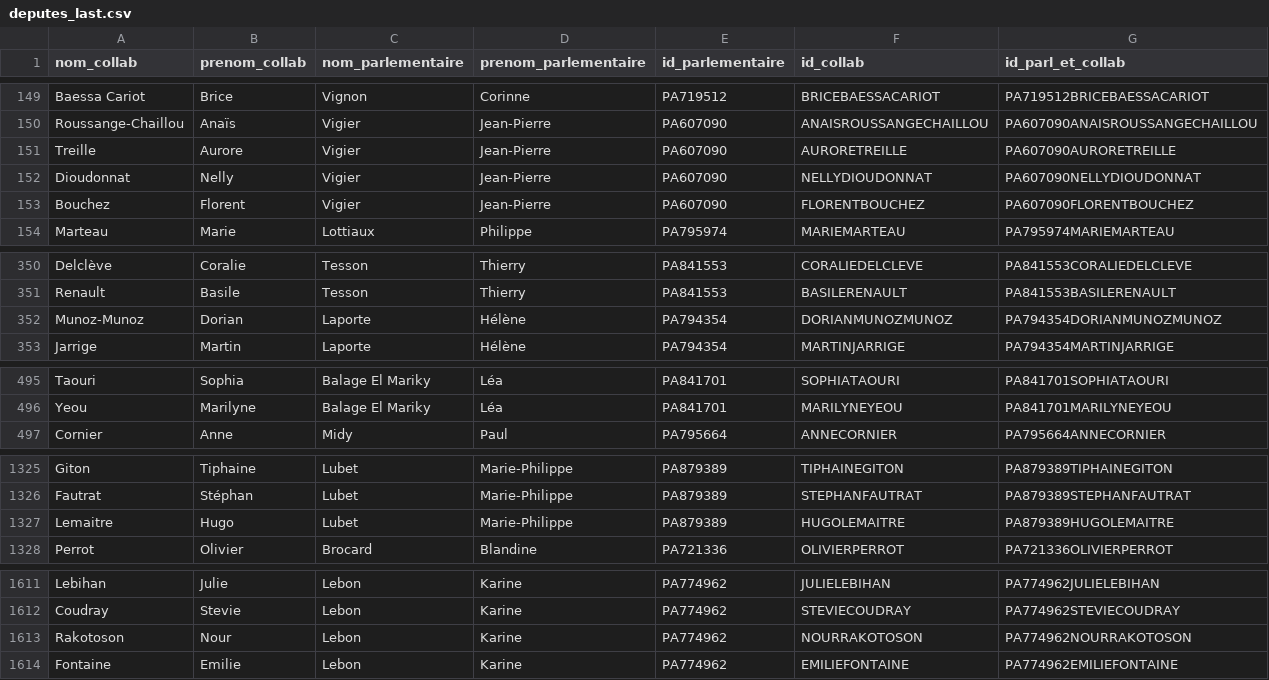
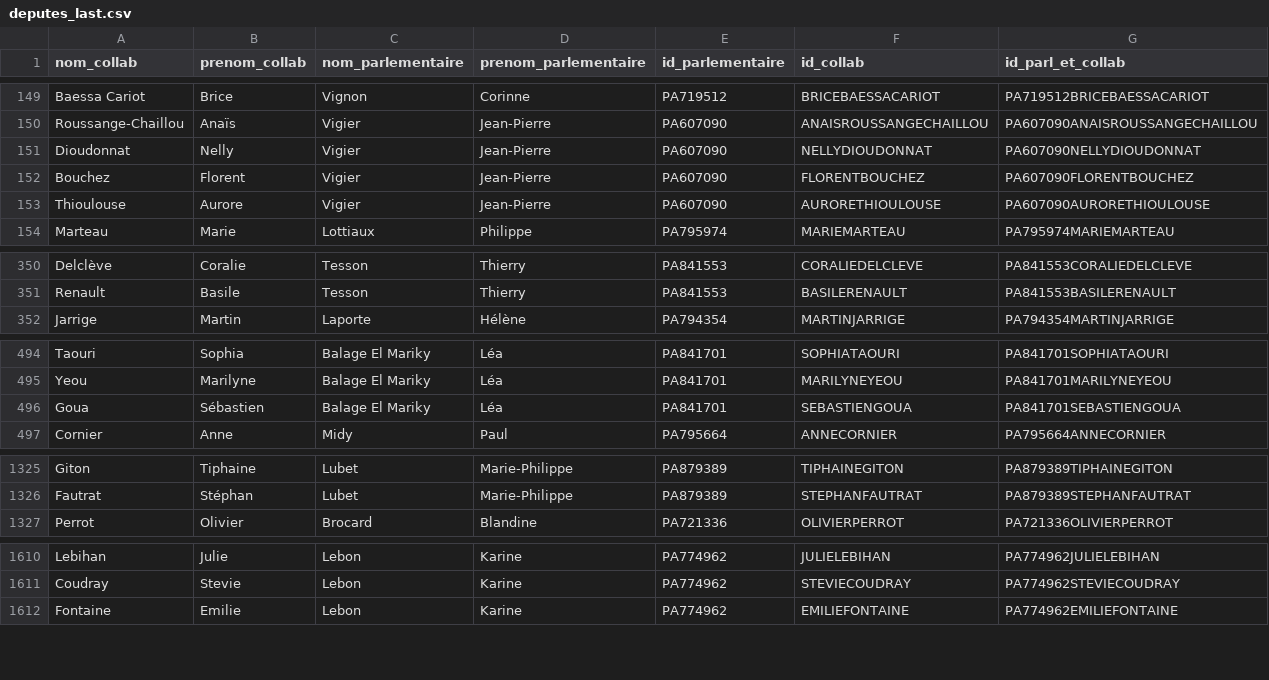
Before and after one commit to FrancoisMB/CollabBot, a CSV file: v4/deputes_last.csv, drawn as a sheet; only a part is shown, gaps mark what is left out; the diff covers the shown part only.

Commit message:
python commit 2026-03-30 10:01:50

```diff
--- a/v4/deputes_last.csv
+++ b/v4/deputes_last.csv
@@ -150,5 +150,5 @@ Baessa Cariot,Brice,Vignon,Corinne,PA719512,BRICEBAESSACARIOT,PA719512BRICEBAESS
 Roussange-Chaillou,Anaïs,Vigier,Jean-Pierre,PA607090,ANAISROUSSANGECHAILLOU,PA607090ANAISROUSSANGECHAILLOU
-Treille,Aurore,Vigier,Jean-Pierre,PA607090,AURORETREILLE,PA607090AURORETREILLE
 Dioudonnat,Nelly,Vigier,Jean-Pierre,PA607090,NELLYDIOUDONNAT,PA607090NELLYDIOUDONNAT
 Bouchez,Florent,Vigier,Jean-Pierre,PA607090,FLORENTBOUCHEZ,PA607090FLORENTBOUCHEZ
+Thioulouse,Aurore,Vigier,Jean-Pierre,PA607090,AURORETHIOULOUSE,PA607090AURORETHIOULOUSE
 Marteau,Marie,Lottiaux,Philippe,PA795974,MARIEMARTEAU,PA795974MARIEMARTEAU
@@ -351,3 +351,2 @@ Delclève,Coralie,Tesson,Thierry,PA841553,CORALIEDELCLEVE,PA841553CORALIEDELCLEV
 Renault,Basile,Tesson,Thierry,PA841553,BASILERENAULT,PA841553BASILERENAULT
-Munoz-Munoz,Dorian,Laporte,Hélène,PA794354,DORIANMUNOZMUNOZ,PA794354DORIANMUNOZMUNOZ
 Jarrige,Martin,Laporte,Hélène,PA794354,MARTINJARRIGE,PA794354MARTINJARRIGE
@@ -496,2 +495,3 @@ Taouri,Sophia,Balage El Mariky,Léa,PA841701,SOPHIATAOURI,PA841701SOPHIATAOURI
 Yeou,Marilyne,Balage El Mariky,Léa,PA841701,MARILYNEYEOU,PA841701MARILYNEYEOU
+Goua,Sébastien,Balage El Mariky,Léa,PA841701,SEBASTIENGOUA,PA841701SEBASTIENGOUA
 Cornier,Anne,Midy,Paul,PA795664,ANNECORNIER,PA795664ANNECORNIER
@@ -1326,3 +1326,2 @@ Giton,Tiphaine,Lubet,Marie-Philippe,PA879389,TIPHAINEGITON,PA879389TIPHAINEGITON
 Fautrat,Stéphan,Lubet,Marie-Philippe,PA879389,STEPHANFAUTRAT,PA879389STEPHANFAUTRAT
-Lemaitre,Hugo,Lubet,Marie-Philippe,PA879389,HUGOLEMAITRE,PA879389HUGOLEMAITRE
 Perrot,Olivier,Brocard,Blandine,PA721336,OLIVIERPERROT,PA721336OLIVIERPERROT
@@ -1612,3 +1611,2 @@ Lebihan,Julie,Lebon,Karine,PA774962,JULIELEBIHAN,PA774962JULIELEBIHAN
 Coudray,Stevie,Lebon,Karine,PA774962,STEVIECOUDRAY,PA774962STEVIECOUDRAY
-Rakotoson,Nour,Lebon,Karine,PA774962,NOURRAKOTOSON,PA774962NOURRAKOTOSON
 Fontaine,Emilie,Lebon,Karine,PA774962,EMILIEFONTAINE,PA774962EMILIEFONTAINE
```
Also changed, not shown: 1 removed row and 1 edited cell elsewhere in this file.
